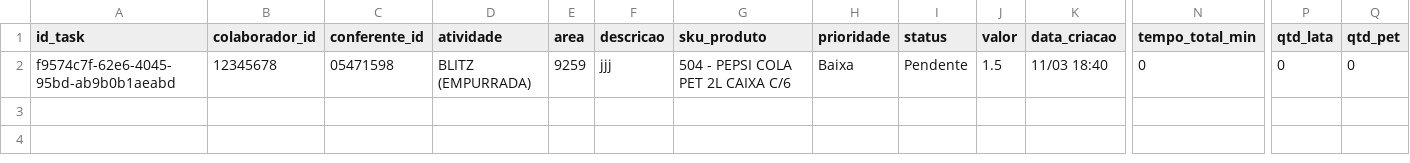
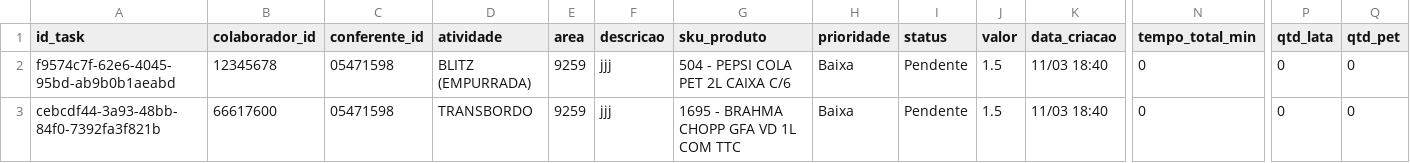
Before and after one commit to Kyara1707/ProjetoLogistica, a CSV file: data/tasks.csv, drawn as a sheet; only a part is shown, gaps mark what is left out; rows hold the shown columns only; the diff names each change by its address in the sheet, - before the commit and + after, or states it on an @@ line.

Commit message:
App: Atualizou tasks

```diff
--- a/data/tasks.csv
+++ b/data/tasks.csv
+row 3: cebcdf44-3a93-48bb-84f0-7392fa3f821b | 66617600 | 05471598 | TRANSBORDO | 9259 | jjj | 1695 - BRAHMA CHOPP GFA VD 1L COM TTC | Baixa | Pendente | 1.5 | 11/03 18:40 | 0 | 0 | 0
```
